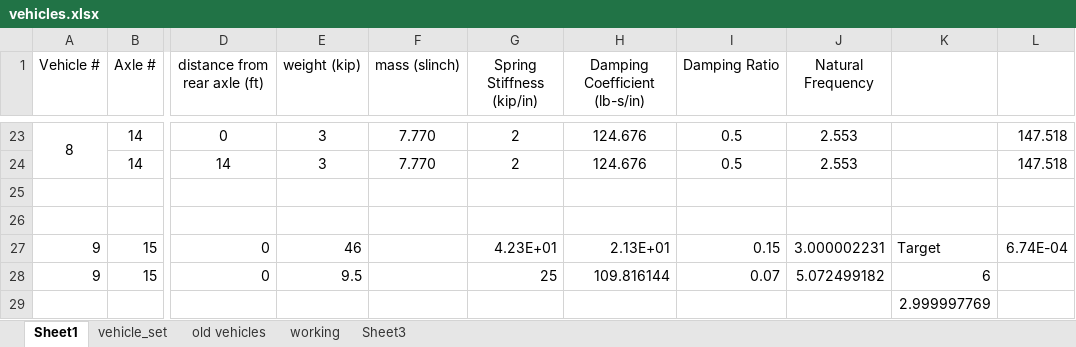
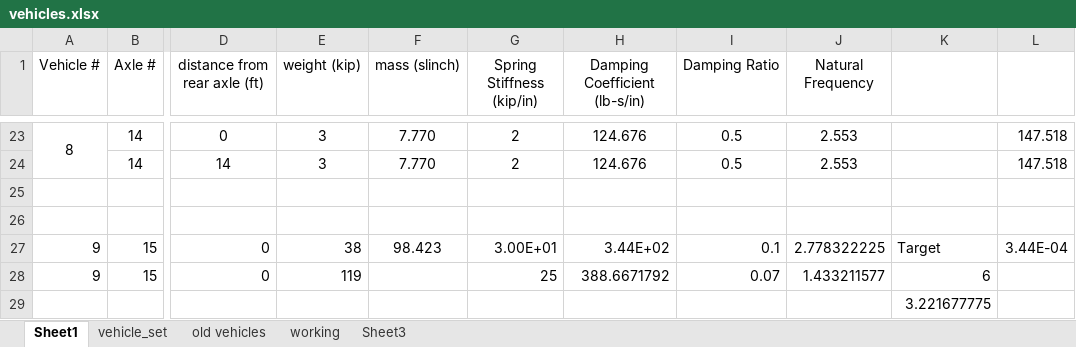
Before and after one commit to jbbraley/DAF, an Excel workbook: Data/for_thesis/traffic/vehicles.xlsx, sheet Sheet1, drawn as a sheet; only a part is shown, gaps mark what is left out; values as stored, in another font and other column widths than the file's, no borders; the diff names each change by its address in the sheet, - before the commit and + after, or states it on an @@ line.

```diff
--- a/Data/for_thesis/traffic/vehicles.xlsx (sheet Sheet1)
+++ b/Data/for_thesis/traffic/vehicles.xlsx (sheet Sheet1)
-E27 (weight (kip)): 46
+E27 (weight (kip)): 38
-F27 (mass (slinch)): (empty)
+F27 (mass (slinch)): 98.423
-G27 (Spring Stiffness (kip/in)): 4.23E+01
+G27 (Spring Stiffness (kip/in)): 3.00E+01
-H27 (Damping Coefficient (lb-s/in)): 2.13E+01
+H27 (Damping Coefficient (lb-s/in)): 3.44E+02
-I27 (Damping Ratio): 0.15
+I27 (Damping Ratio): 0.1
-J27 (Natural Frequency): 3.000002231
+J27 (Natural Frequency): 2.778322225
-L27: 6.74E-04
+L27: 3.44E-04
-E28 (weight (kip)): 9.5
+E28 (weight (kip)): 119
-H28 (Damping Coefficient (lb-s/in)): 109.816144
+H28 (Damping Coefficient (lb-s/in)): 388.6671792
-J28 (Natural Frequency): 5.072499182
+J28 (Natural Frequency): 1.433211577
-K29: 2.999997769
+K29: 3.221677775
```
Also changed, not shown: 36 other files.
